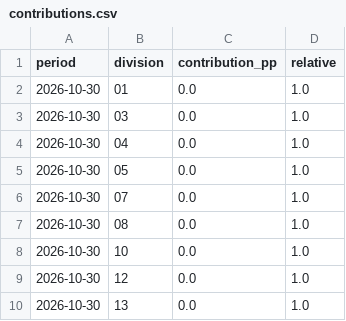
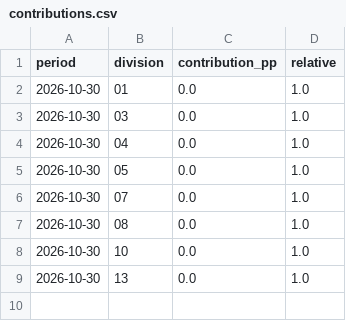
Before and after one commit to SupHerMani/MAKETY_IGICIRO, a CSV file: data/contributions.csv, drawn as a sheet.

```diff
--- a/data/contributions.csv
+++ b/data/contributions.csv
@@ -8,3 +8,2 @@ period,division,contribution_pp,relative
 2026-10-30,10,0.0,1.0
-2026-10-30,12,0.0,1.0
 2026-10-30,13,0.0,1.0
```
Also changed, not shown: data/basket.csv, 7 other files.
